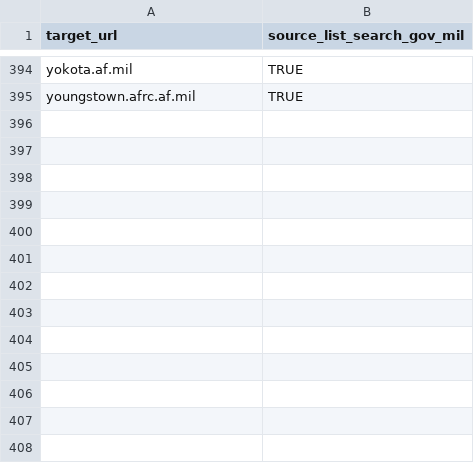
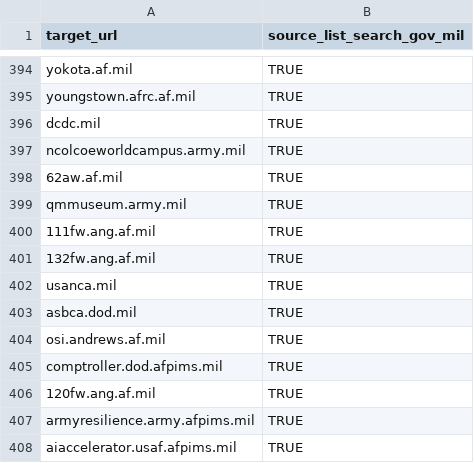
Before and after one commit to GSA/federal-website-index, a CSV file: data/formatted-source-lists/search_gov_mil.csv, drawn as a sheet; only a part is shown, gaps mark what is left out; the diff names each change by its address in the sheet, - before the commit and + after, or states it on an @@ line.

```diff
--- a/data/formatted-source-lists/search_gov_mil.csv
+++ b/data/formatted-source-lists/search_gov_mil.csv
+row 396: dcdc.mil | TRUE
+row 397: ncolcoeworldcampus.army.mil | TRUE
+row 398: 62aw.af.mil | TRUE
+row 399: qmmuseum.army.mil | TRUE
+row 400: 111fw.ang.af.mil | TRUE
+row 401: 132fw.ang.af.mil | TRUE
+row 402: usanca.mil | TRUE
+row 403: asbca.dod.mil | TRUE
+row 404: osi.andrews.af.mil | TRUE
+row 405: comptroller.dod.afpims.mil | TRUE
+row 406: 120fw.ang.af.mil | TRUE
+row 407: armyresilience.army.afpims.mil | TRUE
+row 408: aiaccelerator.usaf.afpims.mil | TRUE
```
Also changed, not shown: data/formatted-source-lists/dap_2.csv, data/formatted-source-lists/final_url_websites.csv, 9 other files.
